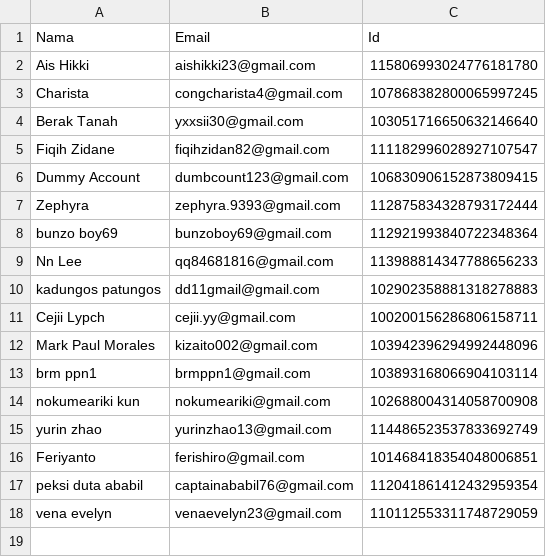
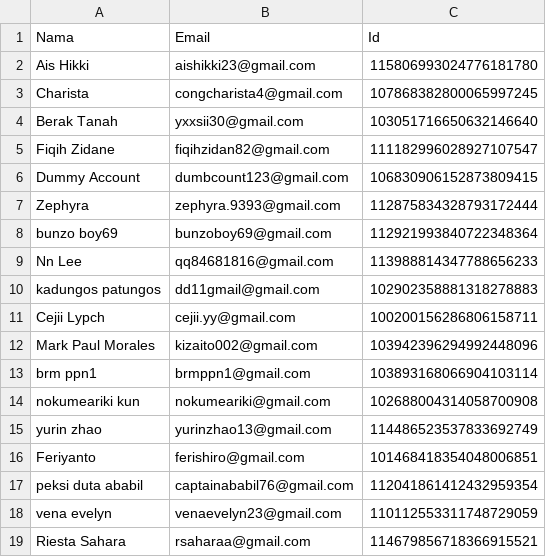
Before and after one commit to rebeatproject/AuditionMusic5, a CSV file: data/google-users.csv, drawn as a sheet.

Commit message:
log: google Riesta Sahara

```diff
--- a/data/google-users.csv
+++ b/data/google-users.csv
@@ -18 +18,2 @@ peksi duta ababil,captainababil76@gmail.com,112041861412432959354
 vena evelyn,venaevelyn23@gmail.com,110112553311748729059
+Riesta Sahara,rsaharaa@gmail.com,114679856718366915521
```
